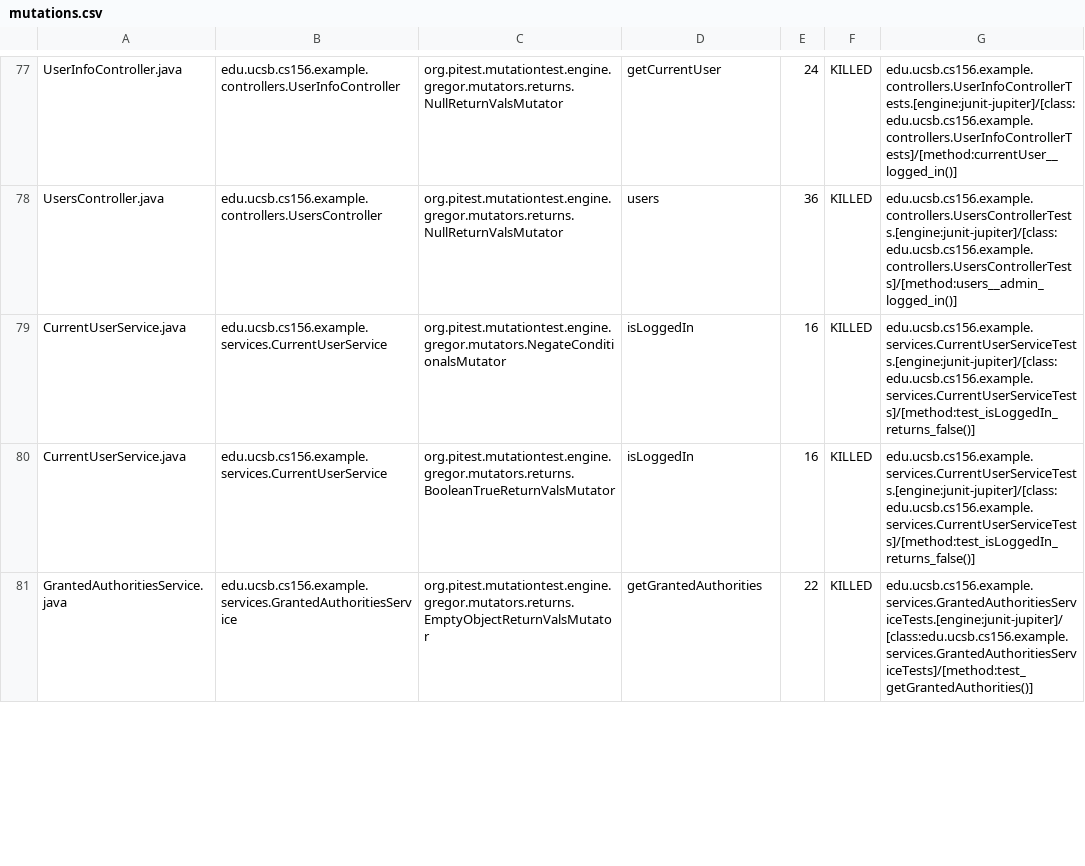
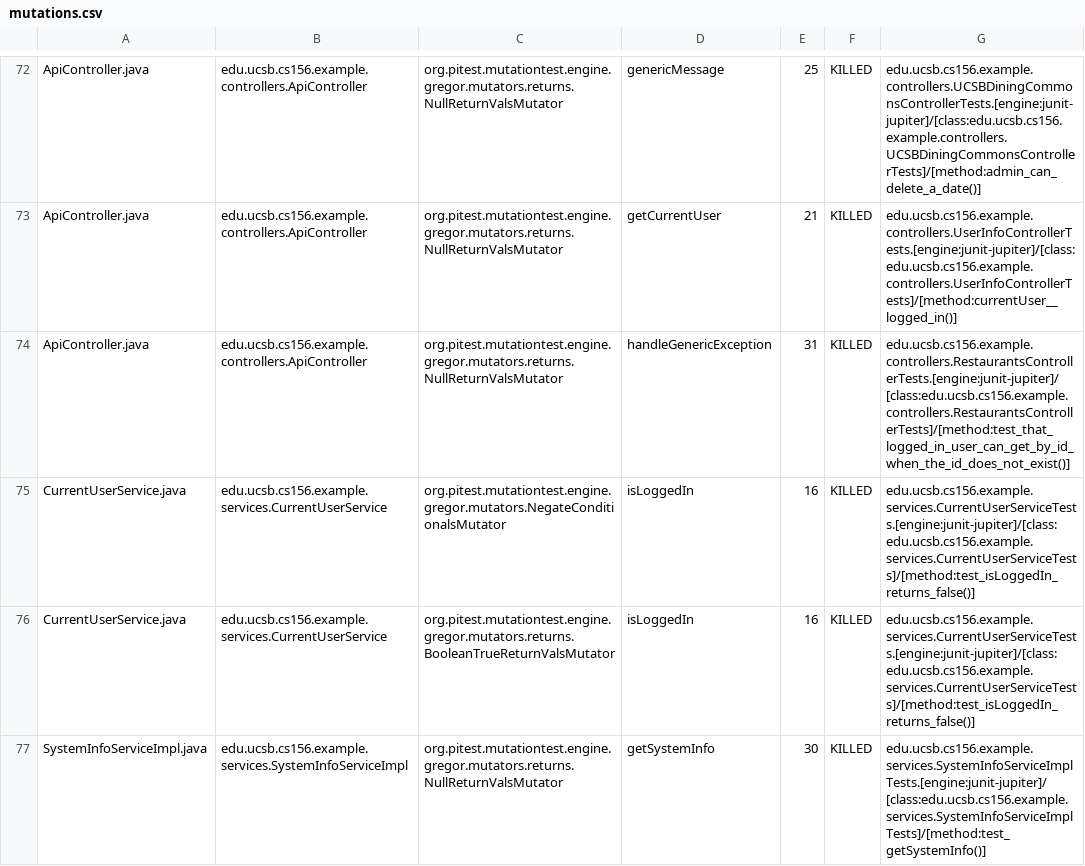
Before and after one commit to ucsb-cs156-w24/team03-w24-6pm-4, a CSV file: prs/69/pitest/mutations.csv, drawn as a sheet; only a part is shown, gaps mark what is left out; the shorter side is filled out with more unchanged rows; addresses are those after the commit; the diff covers the shown part only; the diff names each change by its address in the sheet, - before the commit and + after, or states it on an @@ line.

Commit message:
Deploying to gh-pages from @ ucsb-cs156-w24/team03-w24-6pm-4@27283a3eb0439325962437bd8fb3521e5ebe5611 🚀

```diff
--- a/prs/69/pitest/mutations.csv
+++ b/prs/69/pitest/mutations.csv
-A72: UserInfoController.java
+A72: ApiController.java
-B72: edu.ucsb.cs156.example.controllers.UserInfoController
+B72: edu.ucsb.cs156.example.controllers.ApiController
-D72: getCurrentUser
+D72: genericMessage
-E72: 24
+E72: 25
-G72: edu.ucsb.cs156.example.controllers.UserInfoControllerTests.[engine:junit-jupiter]/[class:edu.ucsb.cs156.example.controllers.UserInfoControllerTests]/[method:currentUser__logged_in()]
+G72: edu.ucsb.cs156.example.controllers.UCSBDiningCommonsControllerTests.[engine:junit-jupiter]/[class:edu.ucsb.cs156.example.controllers.UCSBDiningCommonsControllerTests]/[method:admin_can_delete_a_date()]
@@ row 2 moved to row 73: ApiController.java @@
-A74: UsersController.java
+A74: ApiController.java
-B74: edu.ucsb.cs156.example.controllers.UsersController
+B74: edu.ucsb.cs156.example.controllers.ApiController
-D74: users
+D74: handleGenericException
-E74: 36
+E74: 31
-G74: edu.ucsb.cs156.example.controllers.UsersControllerTests.[engine:junit-jupiter]/[class:edu.ucsb.cs156.example.controllers.UsersControllerTests]/[method:users__admin_logged_in()]
+G74: edu.ucsb.cs156.example.controllers.RestaurantsControllerTests.[engine:junit-jupiter]/[class:edu.ucsb.cs156.example.controllers.RestaurantsControllerTests]/[method:test_that_logged_in_user_can_get_by_id_when_the_id_does_not_exist()]
@@ row 82 moved to row 77: SystemInfoServiceImpl.java @@
```
Also changed, not shown: 2 added rows, 2 removed rows and 51 moved rows elsewhere in this file, 13 other files.
